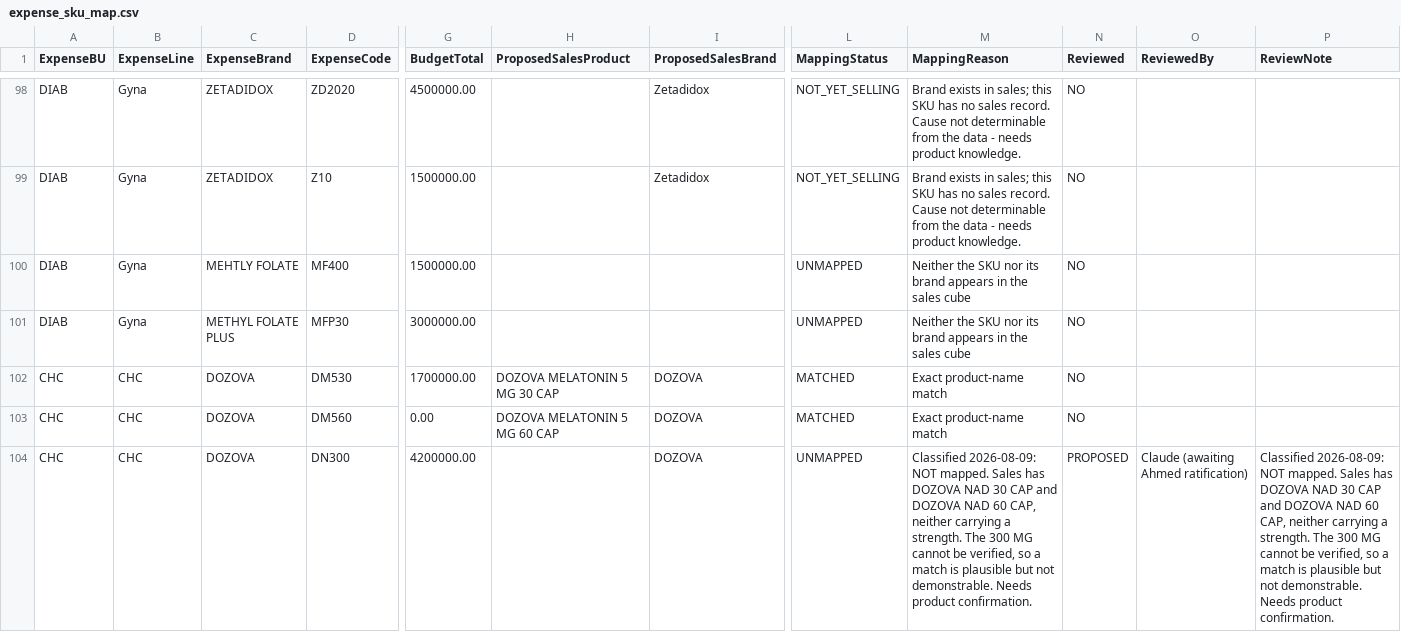
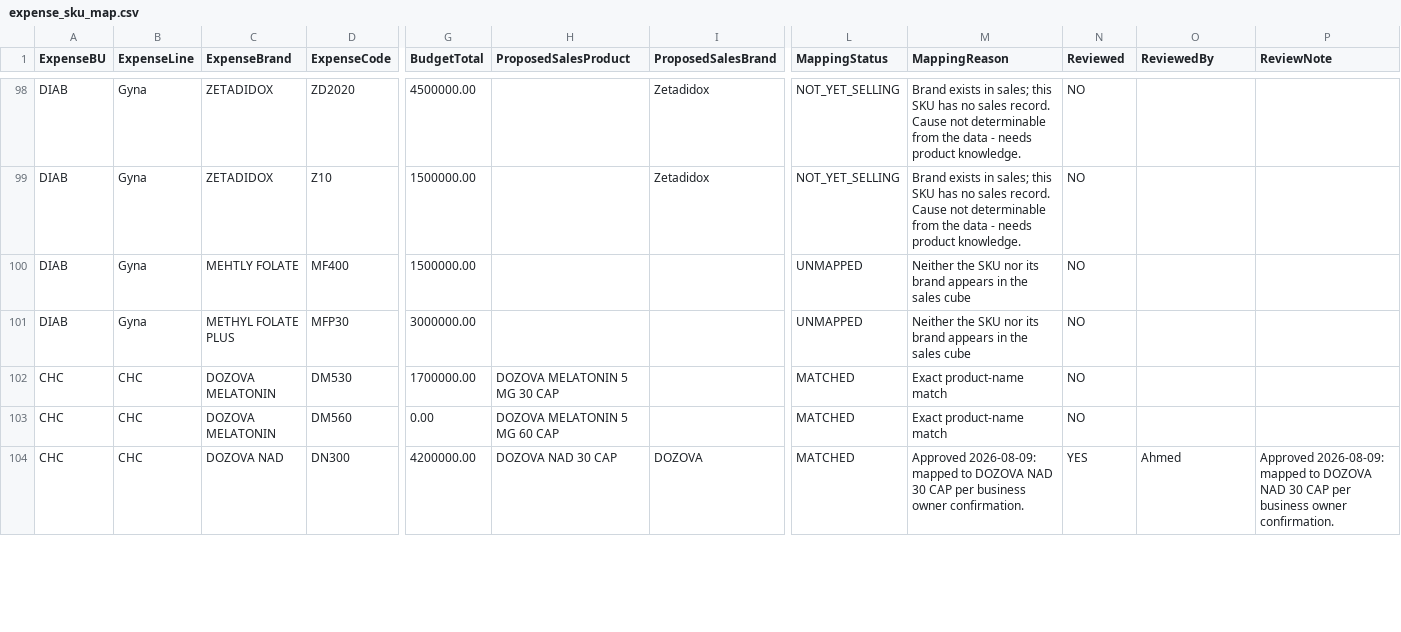
Before and after one commit to ahmedabdallahsfe-ai/zeta-intel-dashboard, a CSV file: expense/mapping/expense_sku_map.csv, drawn as a sheet; only a part is shown, gaps mark what is left out; the diff covers the shown part only; the diff names each change by its address in the sheet, - before the commit and + after, or states it on an @@ line.

```diff
--- a/expense/mapping/expense_sku_map.csv
+++ b/expense/mapping/expense_sku_map.csv
-C102:C103 (ExpenseBrand): DOZOVA
+C102:C103 (ExpenseBrand): DOZOVA MELATONIN
-I102:I103 (ProposedSalesBrand): DOZOVA
+I102:I103 (ProposedSalesBrand): (empty)
-C104 (ExpenseBrand): DOZOVA
+C104 (ExpenseBrand): DOZOVA NAD
-H104 (ProposedSalesProduct): (empty)
+H104 (ProposedSalesProduct): DOZOVA NAD 30 CAP
-L104 (MappingStatus): UNMAPPED
+L104 (MappingStatus): MATCHED
-M104 (MappingReason): Classified 2026-08-09: NOT mapped. Sales has DOZOVA NAD 30 CAP and DOZOVA NAD 60 CAP, neither carrying a strength. The 300 MG cannot be verified, so a match is plausible but not demonstrable. Needs product confirmation.
+M104 (MappingReason): Approved 2026-08-09: mapped to DOZOVA NAD 30 CAP per business owner confirmation.
-N104 (Reviewed): PROPOSED
+N104 (Reviewed): YES
-O104 (ReviewedBy): Claude (awaiting Ahmed ratification)
+O104 (ReviewedBy): Ahmed
-P104 (ReviewNote): Classified 2026-08-09: NOT mapped. Sales has DOZOVA NAD 30 CAP and DOZOVA NAD 60 CAP, neither carrying a strength. The 300 MG cannot be verified, so a match is plausible but not demonstrable. Needs product confirmation.
+P104 (ReviewNote): Approved 2026-08-09: mapped to DOZOVA NAD 30 CAP per business owner confirmation.
```
Also changed, not shown: 27 edited cells elsewhere in this file, expense/reports/active_split.csv, expense/reports/unmapped_skus.csv, 16 other files.
